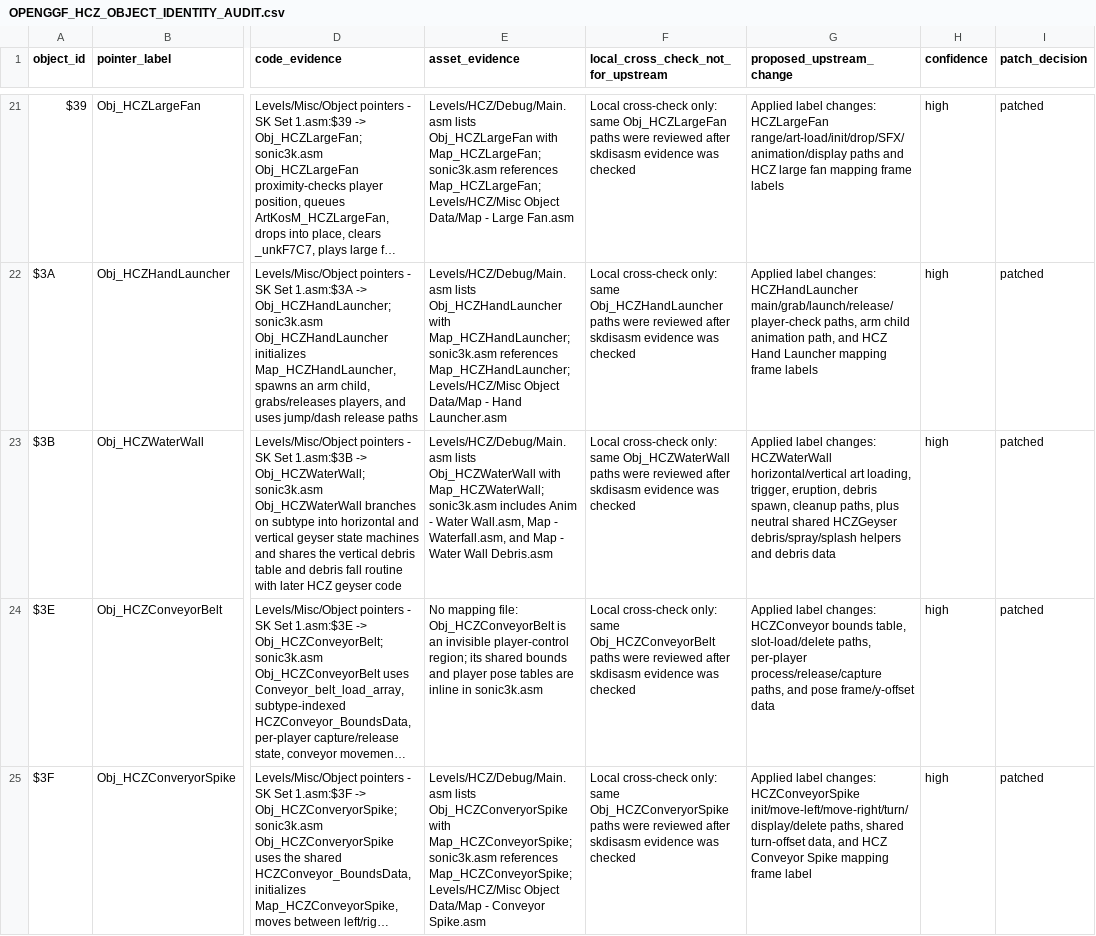
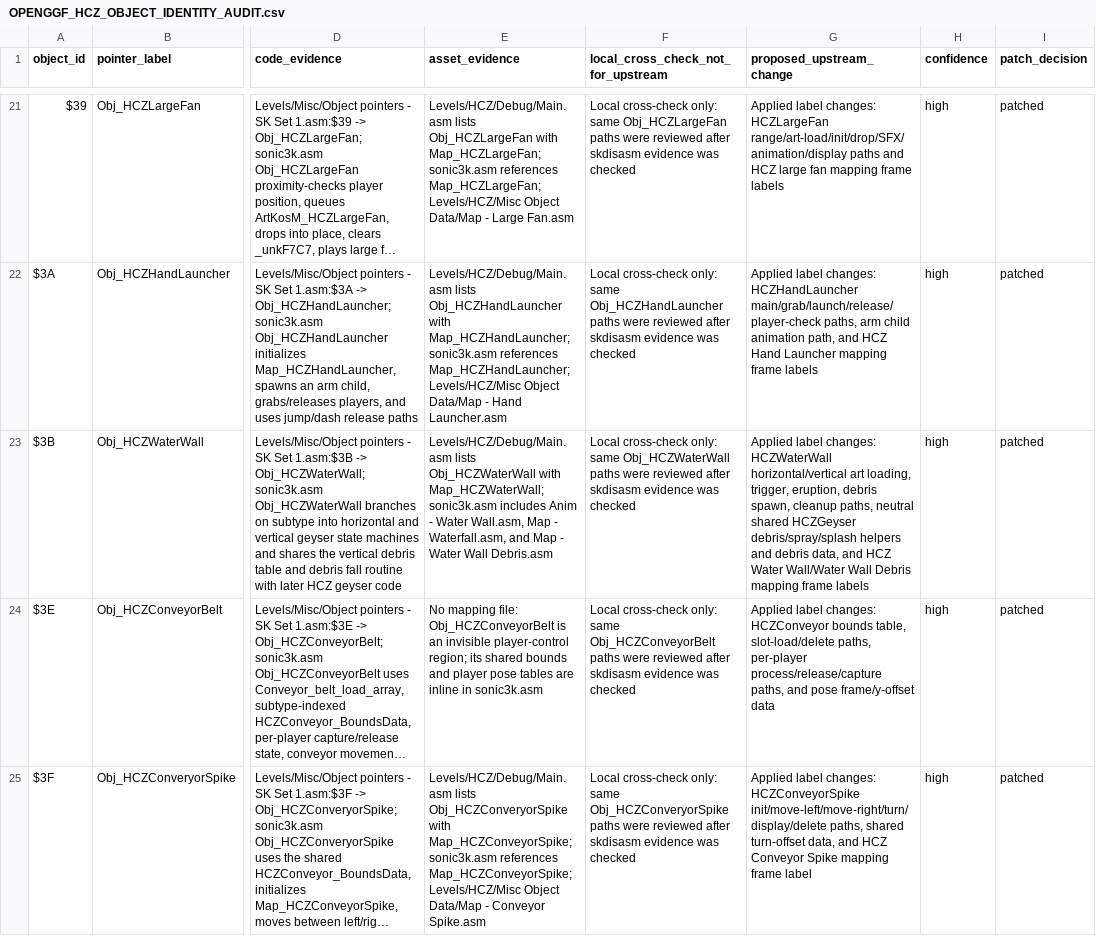
Before and after one commit to raiscan/skdisasm, a CSV file: OPENGGF_HCZ_OBJECT_IDENTITY_AUDIT.csv, drawn as a sheet; only a part is shown, gaps mark what is left out; long unchanged cells end in …; the diff names each change by its address in the sheet, - before the commit and + after, or states it on an @@ line.

Commit message:
docs: label HCZ water wall mappings

```diff
--- a/OPENGGF_HCZ_OBJECT_IDENTITY_AUDIT.csv
+++ b/OPENGGF_HCZ_OBJECT_IDENTITY_AUDIT.csv
-G23 (proposed_upstream_change): …cleanup paths, plus neutral shared HCZGeyser debris/spray/splash helpers and debris data
+G23 (proposed_upstream_change): …cleanup paths, neutral shared HCZGeyser debris/spray/splash helpers and debris data, and HCZ Water Wall/Water Wall Debris mapping frame labels
```
Also changed, not shown: 2 other files.
